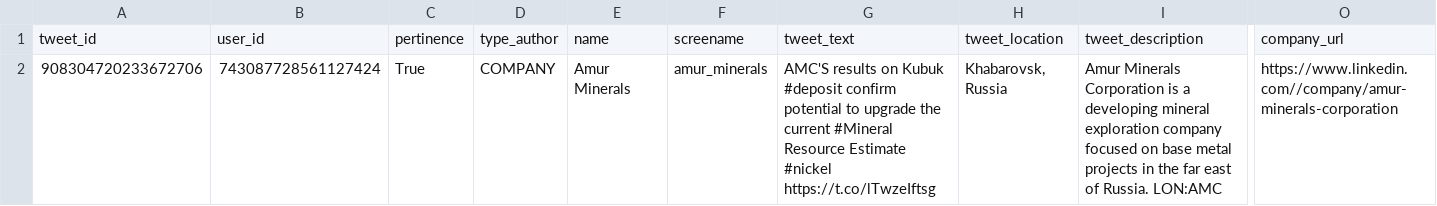
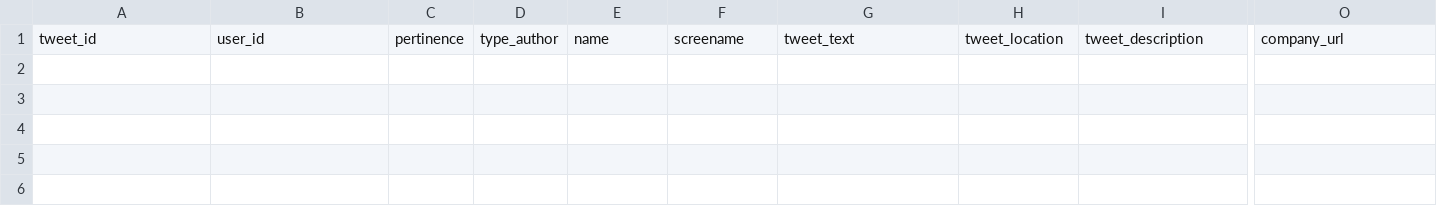
Before and after one commit to Kaydjin/projetIndustriel, a CSV file: project/resultats_pertinent.csv, drawn as a sheet; only a part is shown, gaps mark what is left out; rows hold the shown columns only; the diff names each change by its address in the sheet, - before the commit and + after, or states it on an @@ line.

Commit message:
modif normalise url, encodage, bugs, plus un account linkedin

```diff
--- a/project/resultats_pertinent.csv
+++ b/project/resultats_pertinent.csv
-row 2: 908304720233672706 | 743087728561127424 | True | COMPANY | Amur Minerals | amur_minerals | AMC'S results on Kubuk #deposit confirm potential to upgrade the current #Mineral Resource Estimate #nickel https://t.co/lTwzeIftsg | Khabarovsk, Russia | Amur Minerals Corporation is a developing mineral exploration company focused on base metal projects in the far east of Russia. LON:AMC | https://www.linkedin.com//company/amur-minerals-corporation
```
Also changed, not shown: 11 other files.
